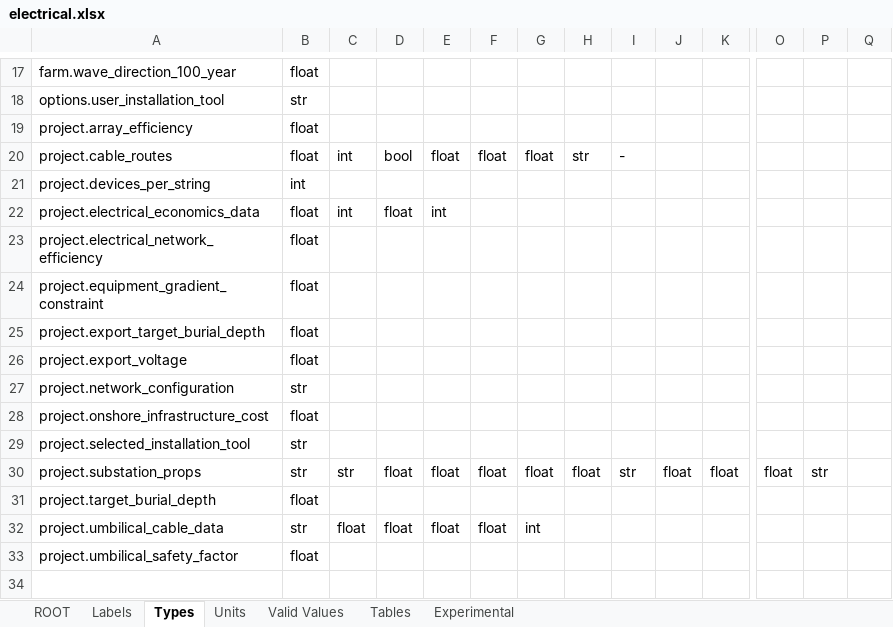
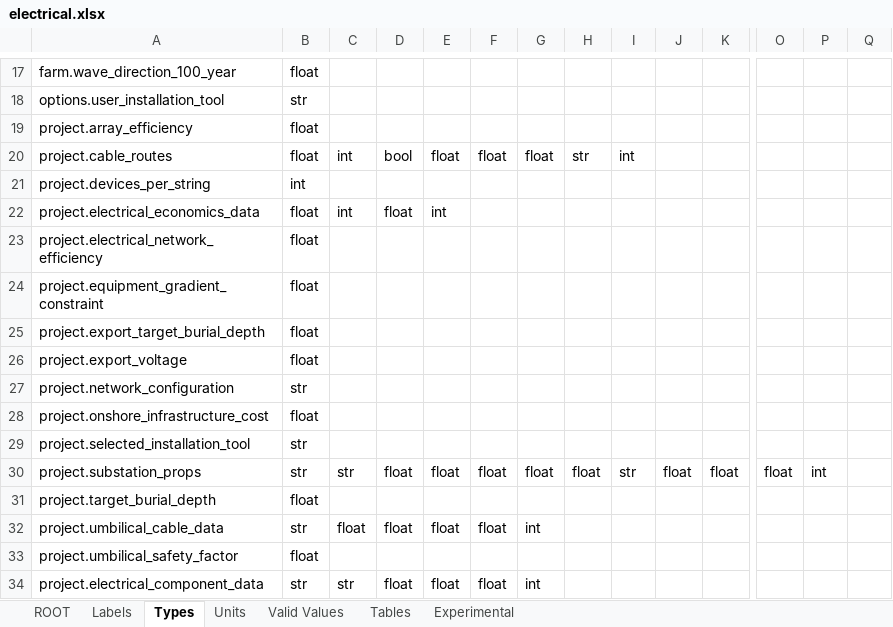
Before and after one commit to DTOcean/dtocean-core, an Excel workbook: dds/electrical.xlsx, sheet Types, drawn as a sheet; only a part is shown, gaps mark what is left out; values as stored, in another font and other column widths than the file's, no borders; rows hold the shown columns only; the diff names each change by its address in the sheet, - before the commit and + after, or states it on an @@ line.

Commit message:
Assign types to DataTable structures using the types metadata.
Fix compatibility issues with database keys in installation and maintenance data preparation.

```diff
--- a/dds/electrical.xlsx (sheet Types)
+++ b/dds/electrical.xlsx (sheet Types)
-I20: -
+I20: int
-P30: str
+P30: int
+row 34: project.electrical_component_data | str | str | float | float | float | int
```
Also changed, not shown: dds/moorings.xlsx, 3 other files.
